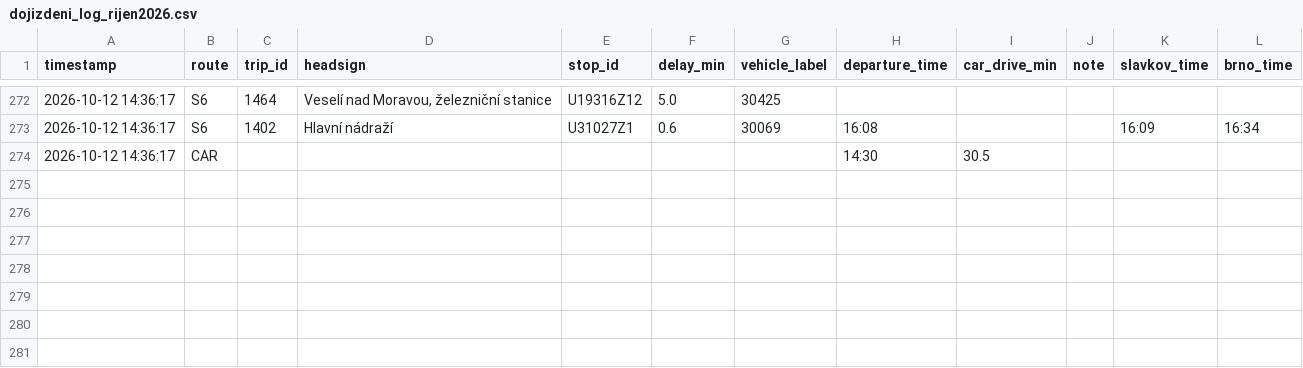
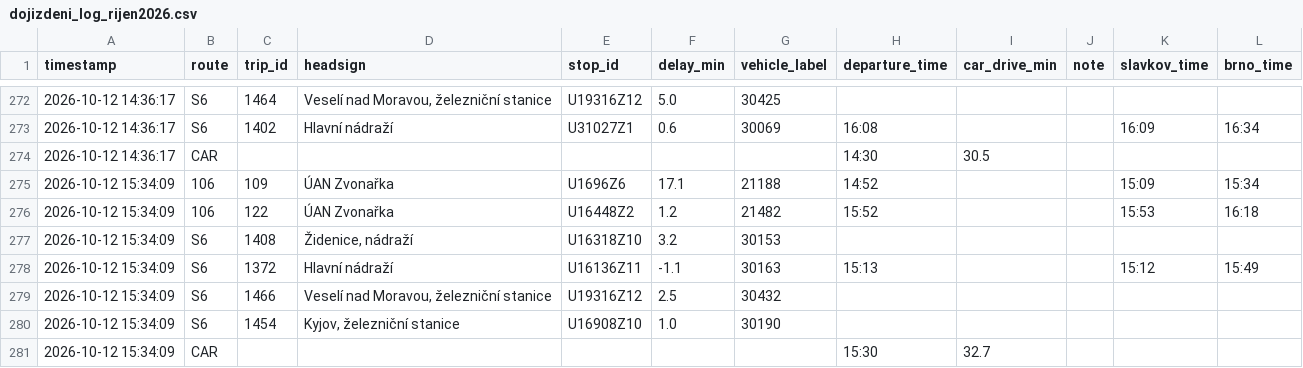
Before and after one commit to kisla/dojizdeni-slavkov, a CSV file: dojizdeni_log_rijen2026.csv, drawn as a sheet; only a part is shown, gaps mark what is left out; the diff names each change by its address in the sheet, - before the commit and + after, or states it on an @@ line.

```diff
--- a/dojizdeni_log_rijen2026.csv
+++ b/dojizdeni_log_rijen2026.csv
+row 275: 2026-10-12 15:34:09 | 106 | 109 | ÚAN Zvonařka | U1696Z6 | 17.1 | 21188 | 14:52 |  |  | 15:09 | 15:34
+row 276: 2026-10-12 15:34:09 | 106 | 122 | ÚAN Zvonařka | U16448Z2 | 1.2 | 21482 | 15:52 |  |  | 15:53 | 16:18
+row 277: 2026-10-12 15:34:09 | S6 | 1408 | Židenice, nádraží | U16318Z10 | 3.2 | 30153
+row 278: 2026-10-12 15:34:09 | S6 | 1372 | Hlavní nádraží | U16136Z11 | -1.1 | 30163 | 15:13 |  |  | 15:12 | 15:49
+row 279: 2026-10-12 15:34:09 | S6 | 1466 | Veselí nad Moravou, železniční stanice | U19316Z12 | 2.5 | 30432
+row 280: 2026-10-12 15:34:09 | S6 | 1454 | Kyjov, železniční stanice | U16908Z10 | 1.0 | 30190
+row 281: 2026-10-12 15:34:09 | CAR |  |  |  |  |  | 15:30 | 32.7
```
Also changed, not shown: 1 other file.
